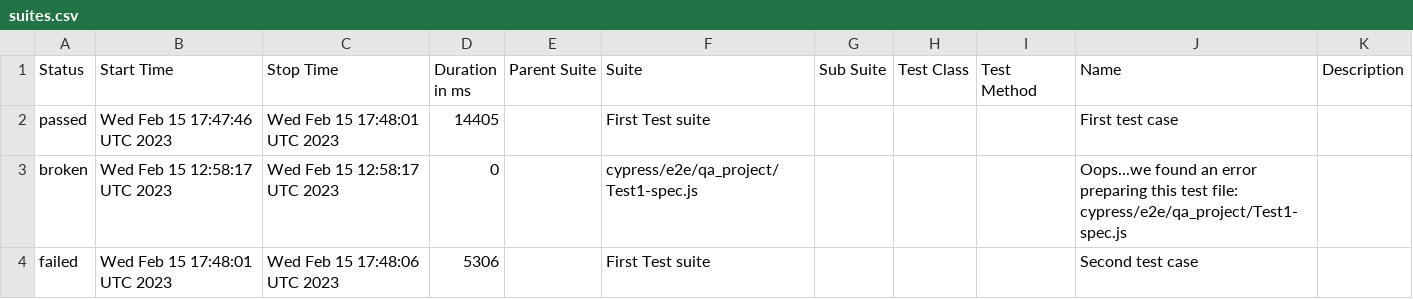
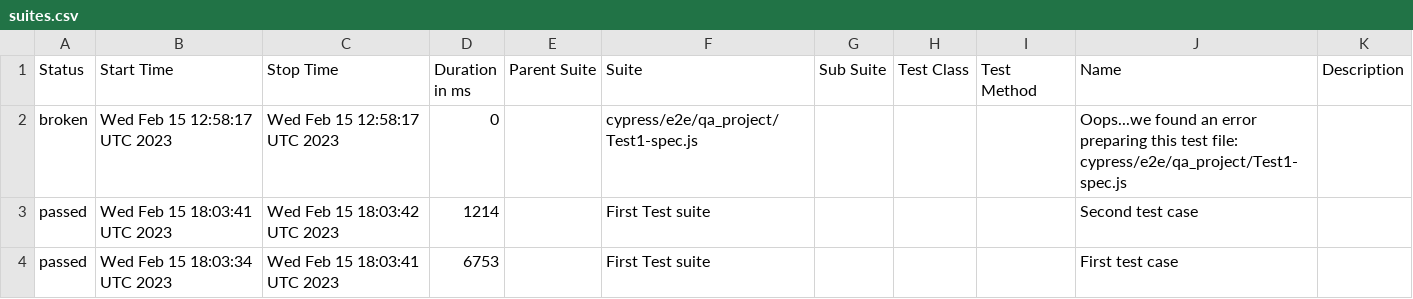
Before and after one commit to jgireesh/cypress-learning, a CSV file: allure-report/data/suites.csv, drawn as a sheet.

Commit message:
Generating allure report for cypress tests

```diff
--- a/allure-report/data/suites.csv
+++ b/allure-report/data/suites.csv
@@ -1,4 +1,4 @@
 "Status","Start Time","Stop Time","Duration in ms","Parent Suite","Suite","Sub Suite","Test Class","Test Method","Name","Description"
-"passed","Wed Feb 15 17:47:46 UTC 2023","Wed Feb 15 17:48:01 UTC 2023","14405","","First Test suite","","","","First test case",""
 "broken","Wed Feb 15 12:58:17 UTC 2023","Wed Feb 15 12:58:17 UTC 2023","0","","cypress/e2e/qa_project/Test1-spec.js","","","","Oops...we found an error preparing this test file: cypress/e2e/qa_project/Test1-spec.js",""
-"failed","Wed Feb 15 17:48:01 UTC 2023","Wed Feb 15 17:48:06 UTC 2023","5306","","First Test suite","","","","Second test case",""
+"passed","Wed Feb 15 18:03:41 UTC 2023","Wed Feb 15 18:03:42 UTC 2023","1214","","First Test suite","","","","Second test case",""
+"passed","Wed Feb 15 18:03:34 UTC 2023","Wed Feb 15 18:03:41 UTC 2023","6753","","First Test suite","","","","First test case",""
```
Also changed, not shown: 30 other files.
